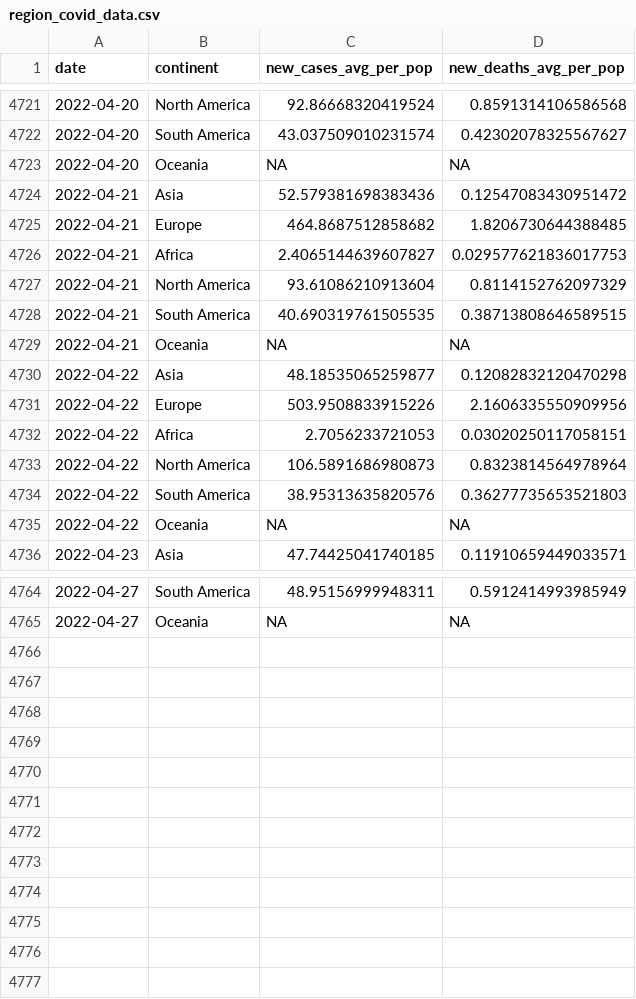
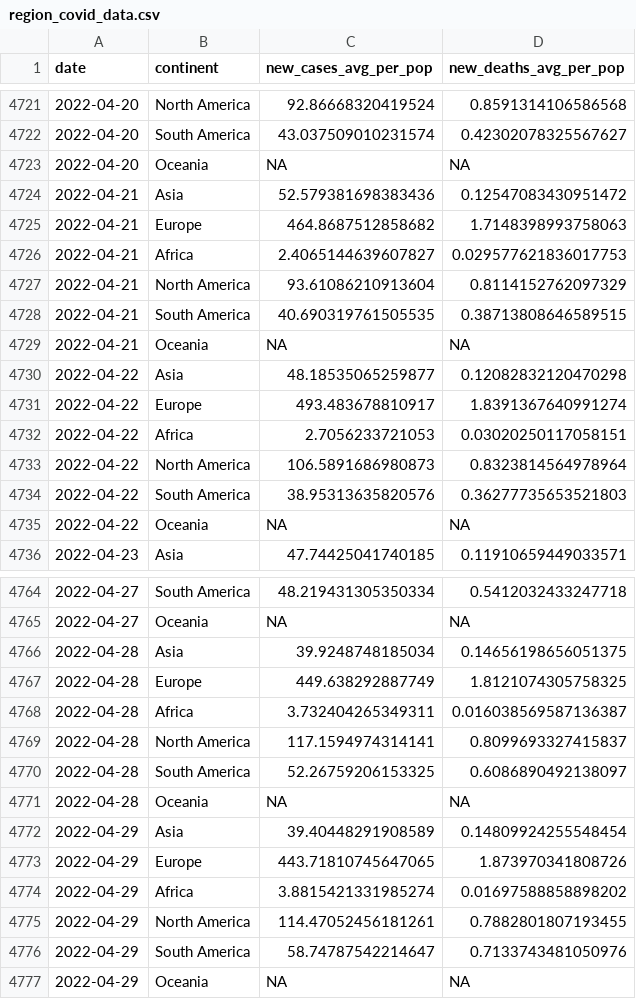
Before and after one commit to estelleou/covid_monitoring_app, a CSV file: cleaned_data/region_covid_data.csv, drawn as a sheet; only a part is shown, gaps mark what is left out; the diff covers the shown part only.

```diff
--- a/cleaned_data/region_covid_data.csv
+++ b/cleaned_data/region_covid_data.csv
@@ -4724,3 +4724,3 @@ date,continent,new_cases_avg_per_pop,new_deaths_avg_per_pop
 2022-04-21,Asia,52.579381698383436,0.12547083430951472
-2022-04-21,Europe,464.8687512858682,1.8206730644388485
+2022-04-21,Europe,464.8687512858682,1.7148398993758063
 2022-04-21,Africa,2.4065144639607827,0.029577621836017753
@@ -4730,3 +4730,3 @@ date,continent,new_cases_avg_per_pop,new_deaths_avg_per_pop
 2022-04-22,Asia,48.18535065259877,0.12082832120470298
-2022-04-22,Europe,503.9508833915226,2.1606335550909956
+2022-04-22,Europe,493.483678810917,1.8391367640991274
 2022-04-22,Africa,2.7056233721053,0.03020250117058151
@@ -4764,2 +4764,14 @@ date,continent,new_cases_avg_per_pop,new_deaths_avg_per_pop
-2022-04-27,South America,48.95156999948311,0.5912414993985949
+2022-04-27,South America,48.219431305350334,0.5412032433247718
 2022-04-27,Oceania,NA,NA
+2022-04-28,Asia,39.9248748185034,0.14656198656051375
+2022-04-28,Europe,449.638292887749,1.8121074305758325
+2022-04-28,Africa,3.732404265349311,0.016038569587136387
+2022-04-28,North America,117.1594974314141,0.8099693327415837
+2022-04-28,South America,52.26759206153325,0.6086890492138097
+2022-04-28,Oceania,NA,NA
+2022-04-29,Asia,39.40448291908589,0.14809924255548454
+2022-04-29,Europe,443.71810745647065,1.873970341808726
+2022-04-29,Africa,3.8815421331985274,0.01697588858898202
+2022-04-29,North America,114.47052456181261,0.7882801807193455
+2022-04-29,South America,58.74787542214647,0.7133743481050976
+2022-04-29,Oceania,NA,NA
```
Also changed, not shown: 25 edited cells elsewhere in this file, 3 other files.
